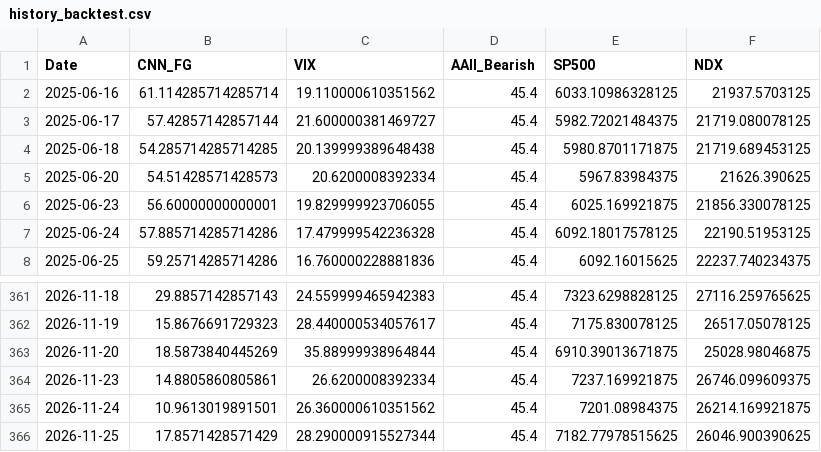
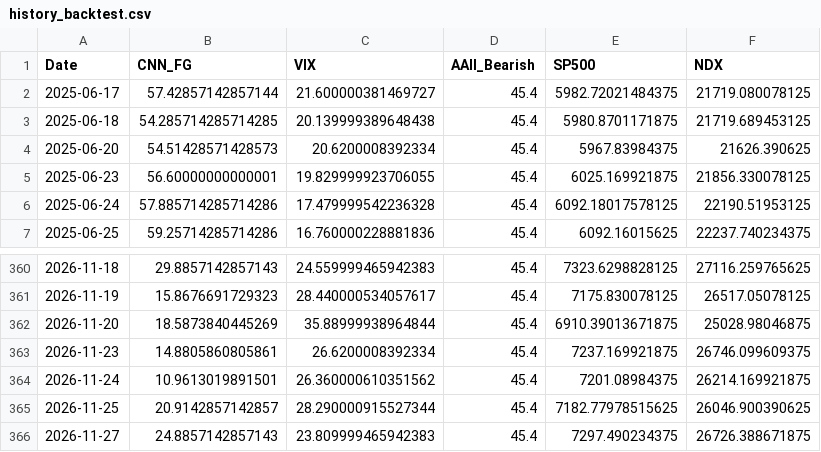
Before and after one commit to pjcoderz/us-fear-greed-radar, a CSV file: data/history_backtest.csv, drawn as a sheet; only a part is shown, gaps mark what is left out.

```diff
--- a/data/history_backtest.csv
+++ b/data/history_backtest.csv
@@ -1,3 +1,2 @@
 Date,CNN_FG,VIX,AAII_Bearish,SP500,NDX
-2025-06-16,61.114285714285714,19.110000610351562,45.4,6033.10986328125,21937.5703125
 2025-06-17,57.42857142857144,21.600000381469727,45.4,5982.72021484375,21719.080078125
@@ -365,2 +364,3 @@
 2026-11-24,10.9613019891501,26.360000610351562,45.4,7201.08984375,26214.169921875
-2026-11-25,17.8571428571429,28.290000915527344,45.4,7182.77978515625,26046.900390625
+2026-11-25,20.9142857142857,28.290000915527344,45.4,7182.77978515625,26046.900390625
+2026-11-27,24.8857142857143,23.809999465942383,45.4,7297.490234375,26726.388671875
```
Also changed, not shown: 1 other file.
